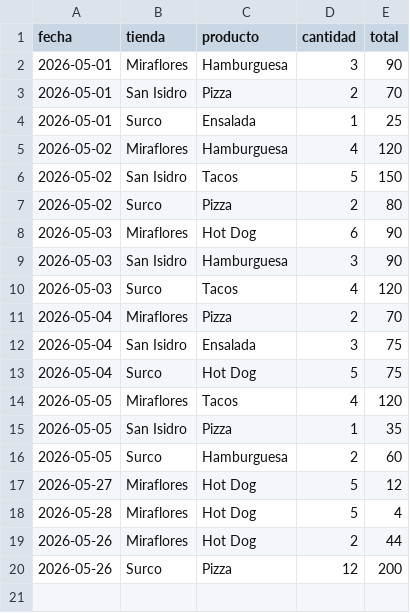
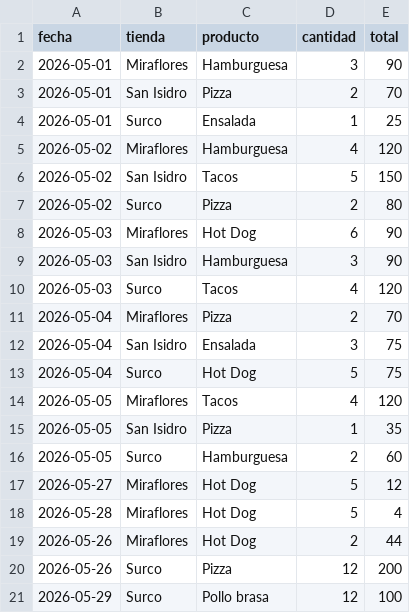
Before and after one commit to walterjesus88/restaurant-data-platform-full, a CSV file: data/ventas_pos.csv, drawn as a sheet.

```diff
--- a/data/ventas_pos.csv
+++ b/data/ventas_pos.csv
@@ -20 +20,2 @@ fecha,tienda,producto,cantidad,total
 2026-05-26,Surco,Pizza, 12,200
+2026-05-29,Surco,Pollo brasa, 12,100
```
Also changed, not shown: 1 other file.
